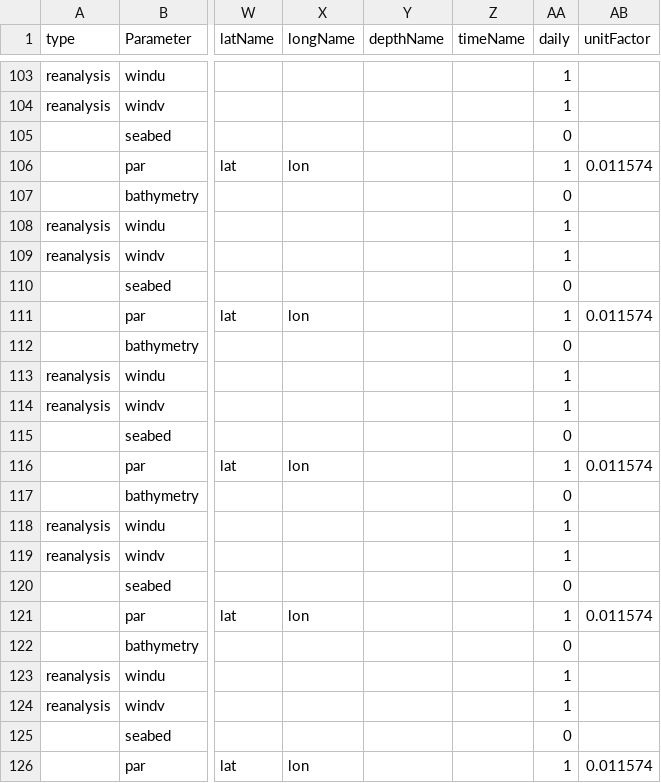
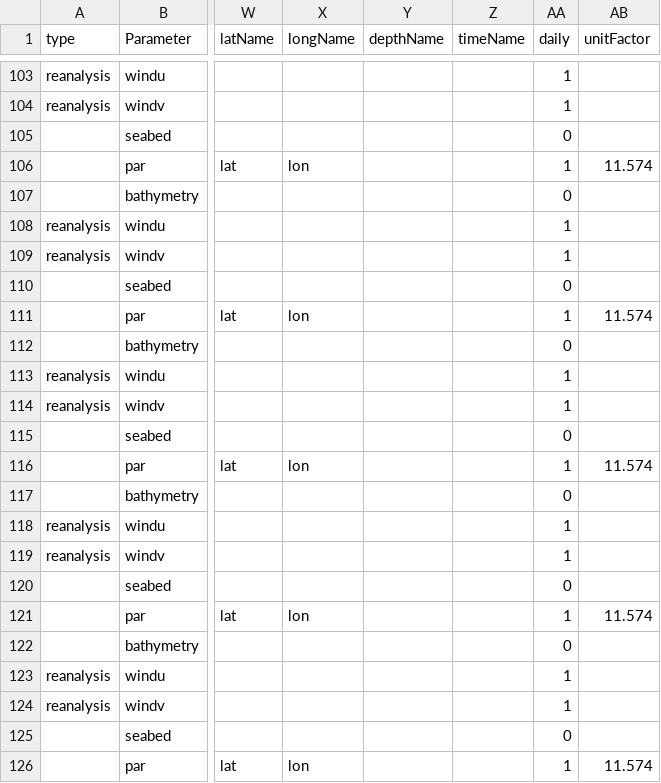
Before and after one commit to ARGANS/shellfish_and_algae-MODEL, a CSV file: dataimport/src/dataCmd.csv, drawn as a sheet; only a part is shown, gaps mark what is left out; the diff names each change by its address in the sheet, - before the commit and + after, or states it on an @@ line.

```diff
--- a/dataimport/src/dataCmd.csv
+++ b/dataimport/src/dataCmd.csv
-AB106 (unitFactor): 0.011574
+AB106 (unitFactor): 11.574
-AB111 (unitFactor): 0.011574
+AB111 (unitFactor): 11.574
-AB116 (unitFactor): 0.011574
+AB116 (unitFactor): 11.574
-AB121 (unitFactor): 0.011574
+AB121 (unitFactor): 11.574
-AB126 (unitFactor): 0.011574
+AB126 (unitFactor): 11.574
```
Also changed, not shown: macroalgae/bantry_data/bantry_3m.csv.
